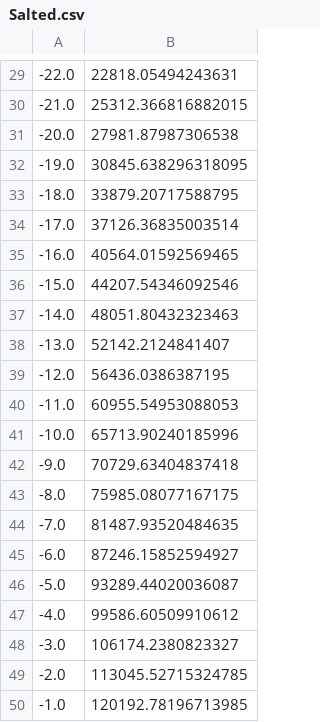
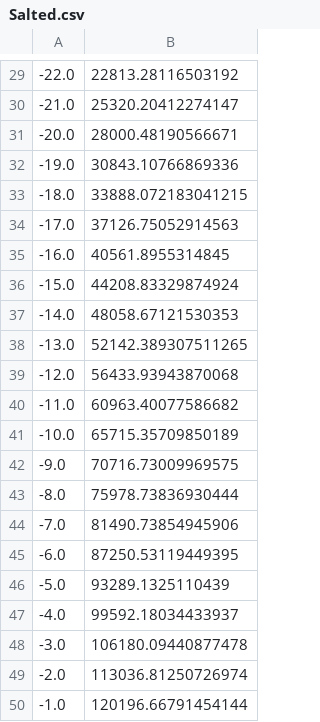
Before and after one commit to kirjorjos/Prob-and-stats-Spring-2025-half-2, a CSV file: Salted.csv, drawn as a sheet; only a part is shown, gaps mark what is left out; the diff covers the shown part only.

```diff
--- a/Salted.csv
+++ b/Salted.csv
@@ -29,22 +29,22 @@
--22.0, 22818.05494243631
--21.0, 25312.366816882015
--20.0, 27981.87987306538
--19.0, 30845.638296318095
--18.0, 33879.20717588795
--17.0, 37126.36835003514
--16.0, 40564.01592569465
--15.0, 44207.54346092546
--14.0, 48051.80432323463
--13.0, 52142.2124841407
--12.0, 56436.0386387195
--11.0, 60955.54953088053
--10.0, 65713.90240185996
--9.0, 70729.63404837418
--8.0, 75985.08077167175
--7.0, 81487.93520484635
--6.0, 87246.15852594927
--5.0, 93289.44020036087
--4.0, 99586.60509910612
--3.0, 106174.2380823327
--2.0, 113045.52715324785
--1.0, 120192.78196713985
+-22.0, 22813.28116503192
+-21.0, 25320.20412274147
+-20.0, 28000.48190566671
+-19.0, 30843.10766869336
+-18.0, 33888.072183041215
+-17.0, 37126.75052914563
+-16.0, 40561.8955314845
+-15.0, 44208.83329874924
+-14.0, 48058.67121530353
+-13.0, 52142.389307511265
+-12.0, 56433.93943870068
+-11.0, 60963.40077586682
+-10.0, 65715.35709850189
+-9.0, 70716.73009969575
+-8.0, 75978.73836930444
+-7.0, 81490.73854945906
+-6.0, 87250.53119449395
+-5.0, 93289.1325110439
+-4.0, 99592.18034433937
+-3.0, 106180.09440877478
+-2.0, 113036.81250726974
+-1.0, 120196.66791454144
```
Also changed, not shown: 28 edited cells elsewhere in this file, Smoothed.csv, 25 other files.
